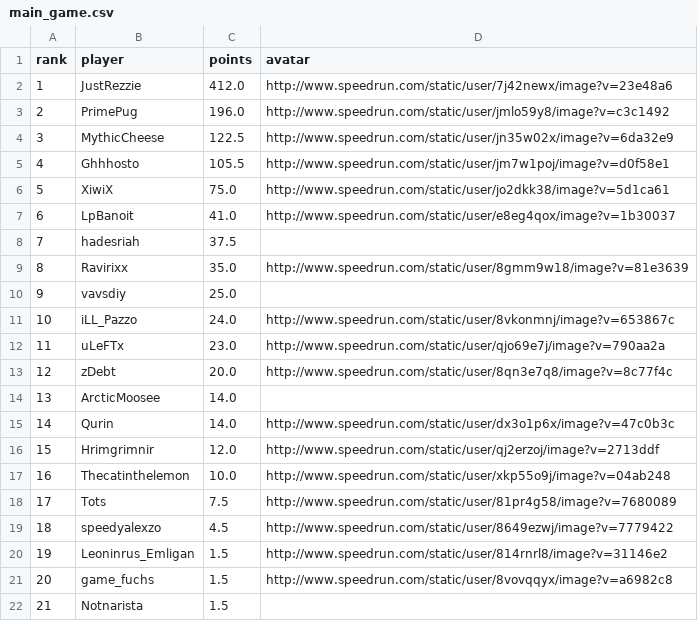
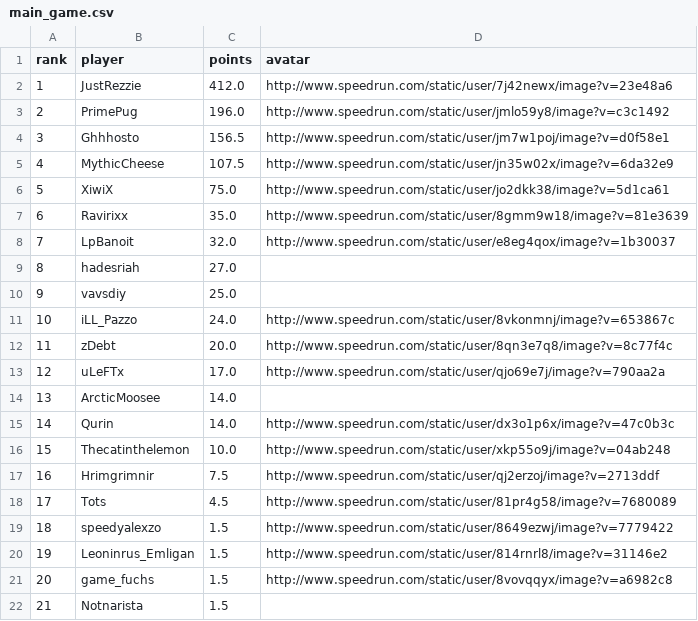
Before and after one commit to BGSW-dev/ReanimaHub, a CSV file: main_game.csv, drawn as a sheet; only a part is shown; removed rows and columns are numbered as before the commit, all else as after; the diff names each change by its address in the sheet, - before the commit and + after, or states it on an @@ line.

```diff
--- a/main_game.csv
+++ b/main_game.csv
-row 4: 3 | MythicCheese | 122.5 | http://www.speedrun.com/static/user/jn35w02x/image?v=6da32e9
@@ column A (rank) renumbered between rows 4 and 16 @@
-C4 (points): 105.5
+C4 (points): 156.5
+row 5: 4 | MythicCheese | 107.5 | http://www.speedrun.com/static/user/jn35w02x/image?v=6da32e9
-row 7: 6 | LpBanoit | 41.0 | http://www.speedrun.com/static/user/e8eg4qox/image?v=1b30037
-row 8: 7 | hadesriah | 37.5
+row 8: 7 | LpBanoit | 32.0 | http://www.speedrun.com/static/user/e8eg4qox/image?v=1b30037
+row 9: 8 | hadesriah | 27.0
-row 12: 11 | uLeFTx | 23.0 | http://www.speedrun.com/static/user/qjo69e7j/image?v=790aa2a
+row 13: 12 | uLeFTx | 17.0 | http://www.speedrun.com/static/user/qjo69e7j/image?v=790aa2a
-row 16: 15 | Hrimgrimnir | 12.0 | http://www.speedrun.com/static/user/qj2erzoj/image?v=2713ddf
+row 17: 16 | Hrimgrimnir | 7.5 | http://www.speedrun.com/static/user/qj2erzoj/image?v=2713ddf
-C18 (points): 7.5
+C18 (points): 4.5
-C19 (points): 4.5
+C19 (points): 1.5
```
Also changed, not shown: 2 other files.
